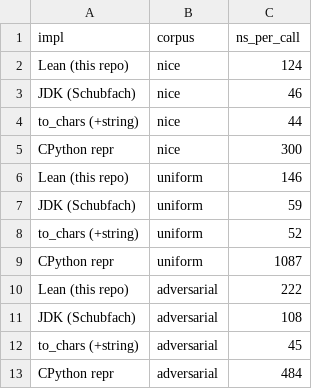
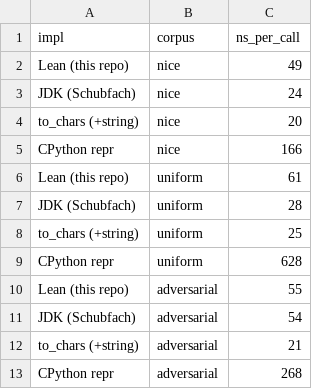
Before and after one commit to srtfp/srtfp, a CSV file: benches/results.csv, drawn as a sheet.

```diff
--- a/benches/results.csv
+++ b/benches/results.csv
@@ -1,13 +1,13 @@
 impl,corpus,ns_per_call
-Lean (this repo),nice,124
-JDK (Schubfach),nice,46
-to_chars (+string),nice,44
-CPython repr,nice,300
-Lean (this repo),uniform,146
-JDK (Schubfach),uniform,59
-to_chars (+string),uniform,52
-CPython repr,uniform,1087
-Lean (this repo),adversarial,222
-JDK (Schubfach),adversarial,108
-to_chars (+string),adversarial,45
-CPython repr,adversarial,484
+Lean (this repo),nice,49
+JDK (Schubfach),nice,24
+to_chars (+string),nice,20
+CPython repr,nice,166
+Lean (this repo),uniform,61
+JDK (Schubfach),uniform,28
+to_chars (+string),uniform,25
+CPython repr,uniform,628
+Lean (this repo),adversarial,55
+JDK (Schubfach),adversarial,54
+to_chars (+string),adversarial,21
+CPython repr,adversarial,268
```
Also changed, not shown: 5 other files.
